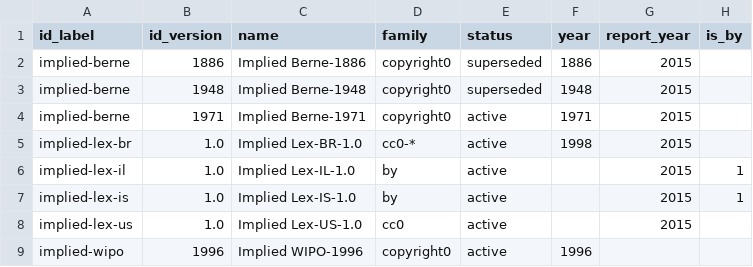
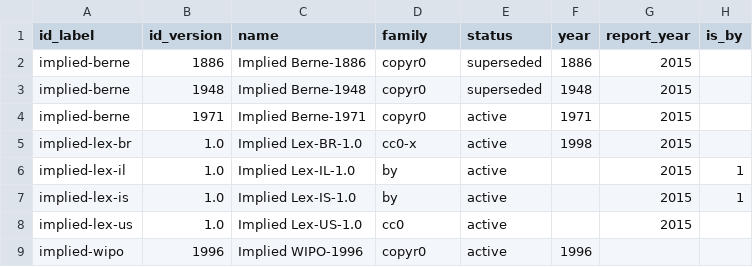
Before and after one commit to ppKrauss/dataset_licenses, a CSV file: data/implieds.csv, drawn as a sheet; only a part is shown; the diff names each change by its address in the sheet, - before the commit and + after, or states it on an @@ line.

Commit message:
ops, family name changed

```diff
--- a/data/implieds.csv
+++ b/data/implieds.csv
-D2:D4 (family): copyright0
+D2:D4 (family): copyr0
-D5 (family): cc0-*
+D5 (family): cc0-x
-D9 (family): copyright0
+D9 (family): copyr0
```
